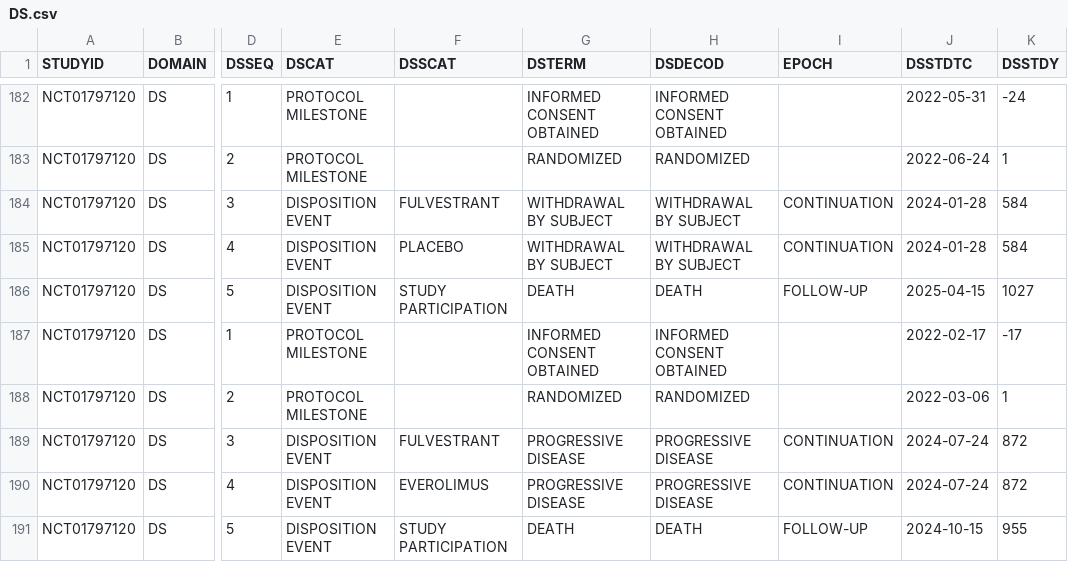
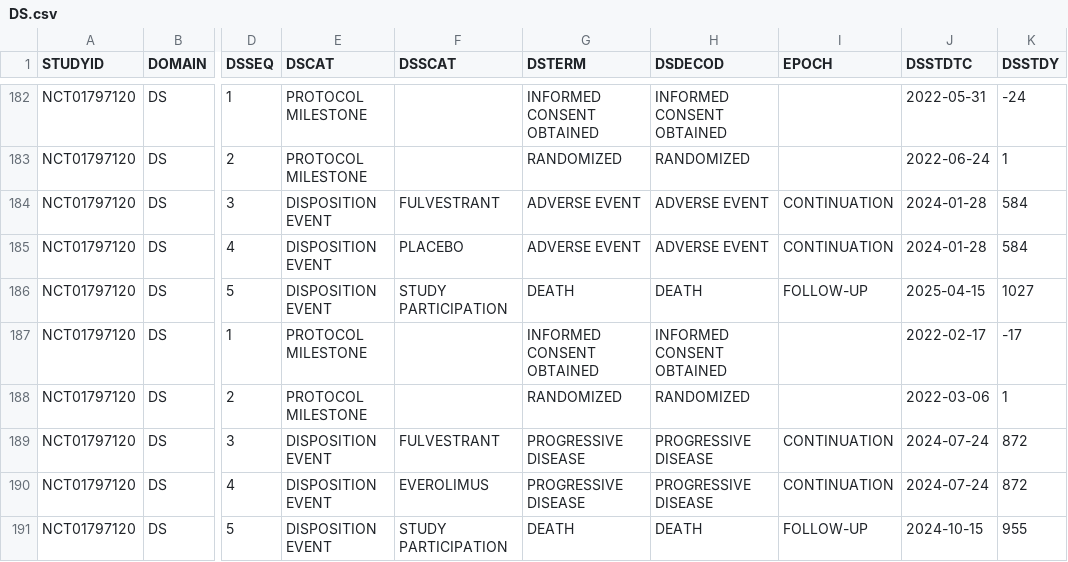
Before and after one commit to pendingintent/bc-supporting-synthetic-data, a CSV file: datasets/DS.csv, drawn as a sheet; only a part is shown, gaps mark what is left out; the diff names each change by its address in the sheet, - before the commit and + after, or states it on an @@ line.

```diff
--- a/datasets/DS.csv
+++ b/datasets/DS.csv
-G184:G185 (DSTERM): WITHDRAWAL BY SUBJECT
+G184:G185 (DSTERM): ADVERSE EVENT
-H184:H185 (DSDECOD): WITHDRAWAL BY SUBJECT
+H184:H185 (DSDECOD): ADVERSE EVENT
```
Also changed, not shown: datasets/ADSL.csv, datasets/FA.csv, 4 other files.
